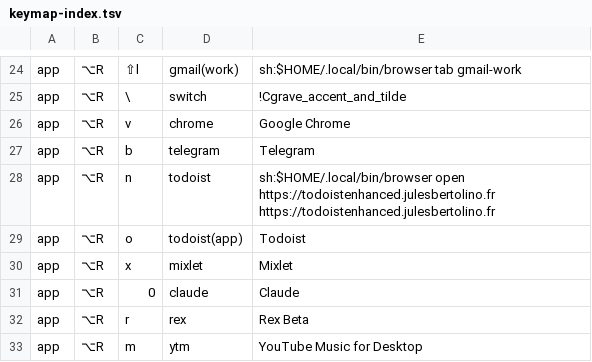
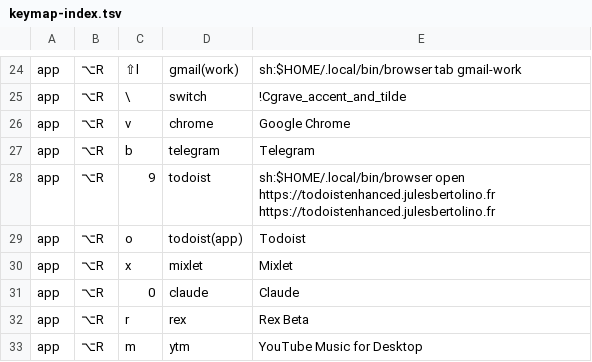
Before and after one commit to azaidrahman/zaid-sani-dotfiles, a TSV file: dot_config/private_karabiner/data/keymap-index.tsv, drawn as a sheet; only a part is shown, gaps mark what is left out.

```diff
--- a/dot_config/private_karabiner/data/keymap-index.tsv
+++ b/dot_config/private_karabiner/data/keymap-index.tsv
@@ -27,3 +27,3 @@ app	⌥R	v	chrome	Google Chrome
 app	⌥R	b	telegram	Telegram
-app	⌥R	n	todoist	sh:$HOME/.local/bin/browser open https://todoistenhanced.julesbertolino.fr https://todoistenhanced.julesbertolino.fr
+app	⌥R	9	todoist	sh:$HOME/.local/bin/browser open https://todoistenhanced.julesbertolino.fr https://todoistenhanced.julesbertolino.fr
 app	⌥R	o	todoist(app)	Todoist
```
Also changed, not shown: 2 other files.
